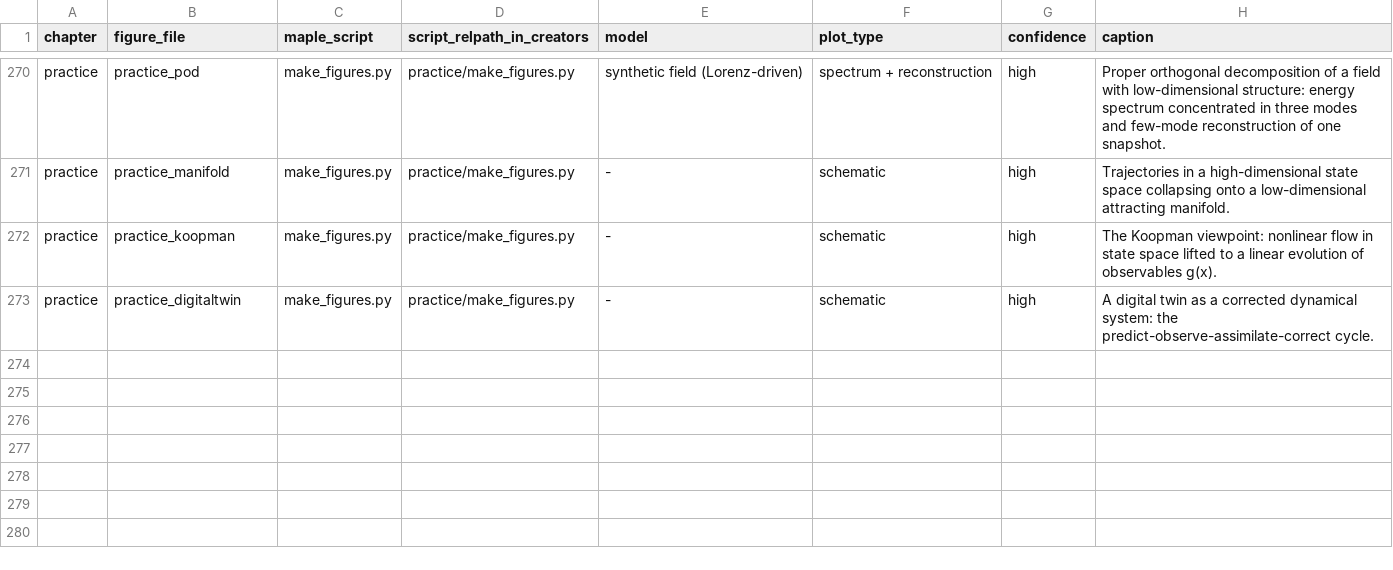
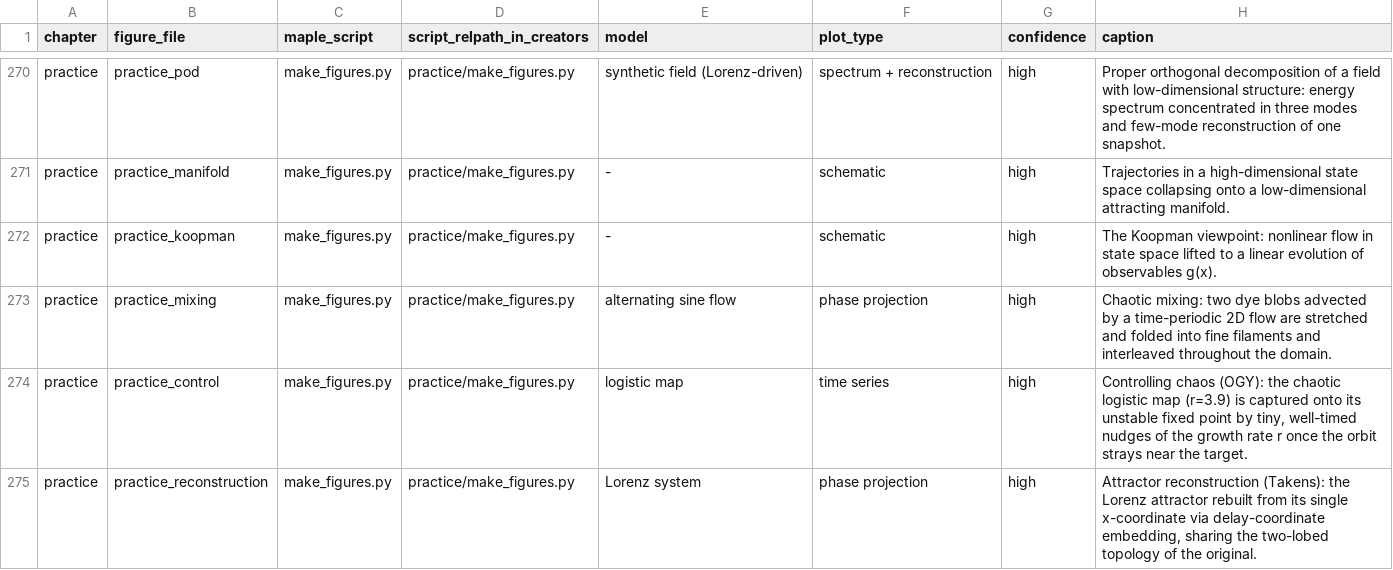
Before and after one commit to mvreeuwijk/chaosbook, a CSV file: creators/porting_manifest.csv, drawn as a sheet; only a part is shown, gaps mark what is left out.

```diff
--- a/creators/porting_manifest.csv
+++ b/creators/porting_manifest.csv
@@ -272,2 +272,4 @@ practice,practice_manifold,make_figures.py,practice/make_figures.py,-,schematic,
 practice,practice_koopman,make_figures.py,practice/make_figures.py,-,schematic,high,"The Koopman viewpoint: nonlinear flow in state space lifted to a linear evolution of observables g(x)."
-practice,practice_digitaltwin,make_figures.py,practice/make_figures.py,-,schematic,high,"A digital twin as a corrected dynamical system: the predict-observe-assimilate-correct cycle."
+practice,practice_mixing,make_figures.py,practice/make_figures.py,alternating sine flow,phase projection,high,"Chaotic mixing: two dye blobs advected by a time-periodic 2D flow are stretched and folded into fine filaments and interleaved throughout the domain."
+practice,practice_control,make_figures.py,practice/make_figures.py,logistic map,time series,high,"Controlling chaos (OGY): the chaotic logistic map (r=3.9) is captured onto its unstable fixed point by tiny, well-timed nudges of the growth rate r once the orbit strays near the target."
+practice,practice_reconstruction,make_figures.py,practice/make_figures.py,Lorenz system,phase projection,high,"Attractor reconstruction (Takens): the Lorenz attractor rebuilt from its single x-coordinate via delay-coordinate embedding, sharing the two-lobed topology of the original."
```
Also changed, not shown: creators/figure_maple_map.csv, 9 other files.
